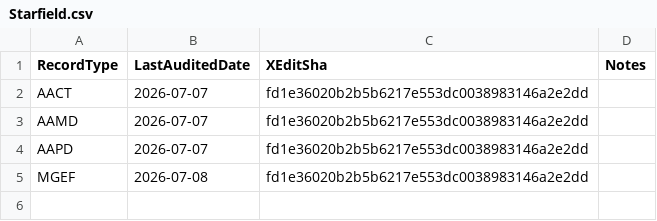
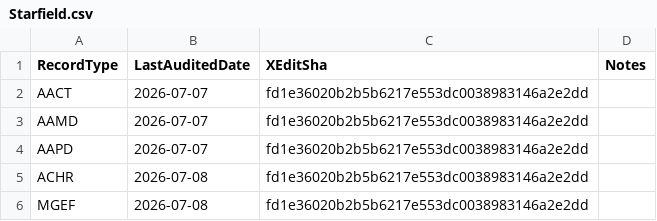
Before and after one commit to Noggog/Mutagen, a CSV file: RecordAudits/Starfield.csv, drawn as a sheet.

Commit message:
ACHR

```diff
--- a/RecordAudits/Starfield.csv
+++ b/RecordAudits/Starfield.csv
@@ -4,2 +4,3 @@ AAMD,2026-07-07,fd1e36020b2b5b6217e553dc0038983146a2e2dd,
 AAPD,2026-07-07,fd1e36020b2b5b6217e553dc0038983146a2e2dd,
+ACHR,2026-07-08,fd1e36020b2b5b6217e553dc0038983146a2e2dd,
 MGEF,2026-07-08,fd1e36020b2b5b6217e553dc0038983146a2e2dd,
```
Also changed, not shown: 6 other files.
